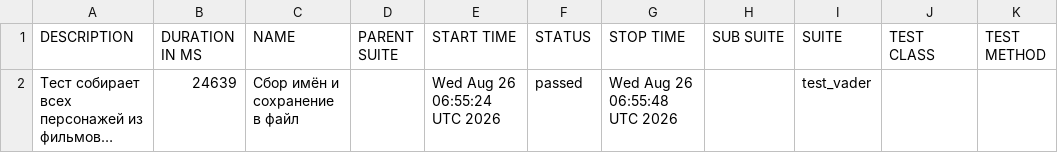
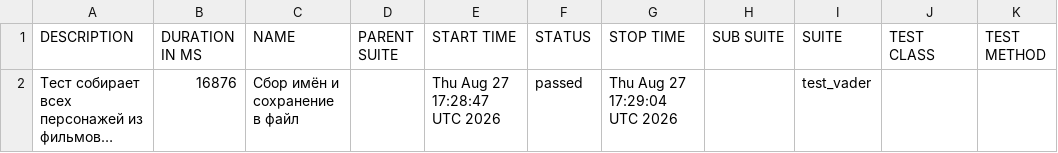
Before and after one commit to Nemets87/Star_Wars_Api_Alex_Smith, a CSV file: data/suites.csv, drawn as a sheet; long unchanged cells end in …; the diff names each change by its address in the sheet, - before the commit and + after, or states it on an @@ line.

```diff
--- a/data/suites.csv
+++ b/data/suites.csv
-B2 (DURATION IN MS): 24639
+B2 (DURATION IN MS): 16876
-E2 (START TIME): Wed Aug 26 06:55:24 UTC 2026
+E2 (START TIME): Thu Aug 27 17:28:47 UTC 2026
-G2 (STOP TIME): Wed Aug 26 06:55:48 UTC 2026
+G2 (STOP TIME): Thu Aug 27 17:29:04 UTC 2026
```
Also changed, not shown: 18 other files.
